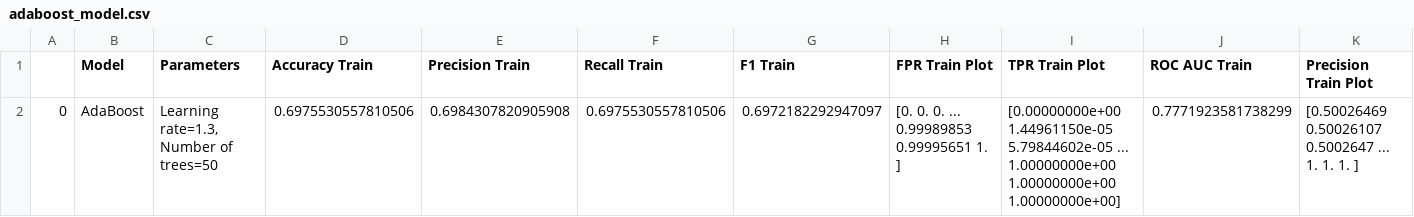
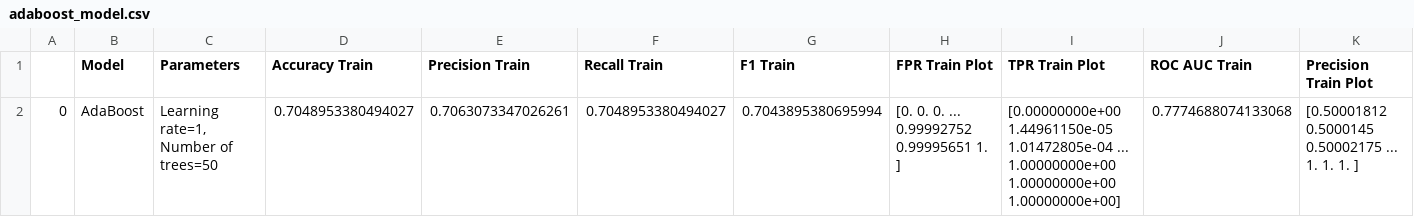
Before and after one commit to thomas0299/futuristic-platipus, a CSV file: models/adaboost_model.csv, drawn as a sheet; only a part is shown; removed rows and columns are numbered as before the commit, all else as after; rows hold the shown columns only; ↵ is a line break in a cell; the diff names each change by its address in the sheet, - before the commit and + after, or states it on an @@ line.

```diff
--- a/models/adaboost_model.csv
+++ b/models/adaboost_model.csv
-row 2: 0 | AdaBoost | Learning rate=1.3, Number of trees=50 | 0.6975530557810506 | 0.6984307820905908 | 0.6975530557810506 | 0.6972182292947097 | [0. 0. 0. ... 0.99989853 0.99995651 1. ] | [0.00000000e+00 1.44961150e-05 5.79844602e-05 ... 1.00000000e+00 ↵ 1.00000000e+00 1.00000000e+00] | 0.7771923581738299 | [0.50026469 0.50026107 0.5002647 ... 1. 1. 1. ]
+row 2: 0 | AdaBoost | Learning rate=1, Number of trees=50 | 0.7048953380494027 | 0.7063073347026261 | 0.7048953380494027 | 0.7043895380695994 | [0. 0. 0. ... 0.99992752 0.99995651 1. ] | [0.00000000e+00 1.44961150e-05 1.01472805e-04 ... 1.00000000e+00 ↵ 1.00000000e+00 1.00000000e+00] | 0.7774688074133068 | [0.50001812 0.5000145 0.50002175 ... 1. 1. 1. ]
```
Also changed, not shown: models/gaussian_naive_bayes_model.csv, models/k_nearest_neighbors_model.csv, 25 other files.
